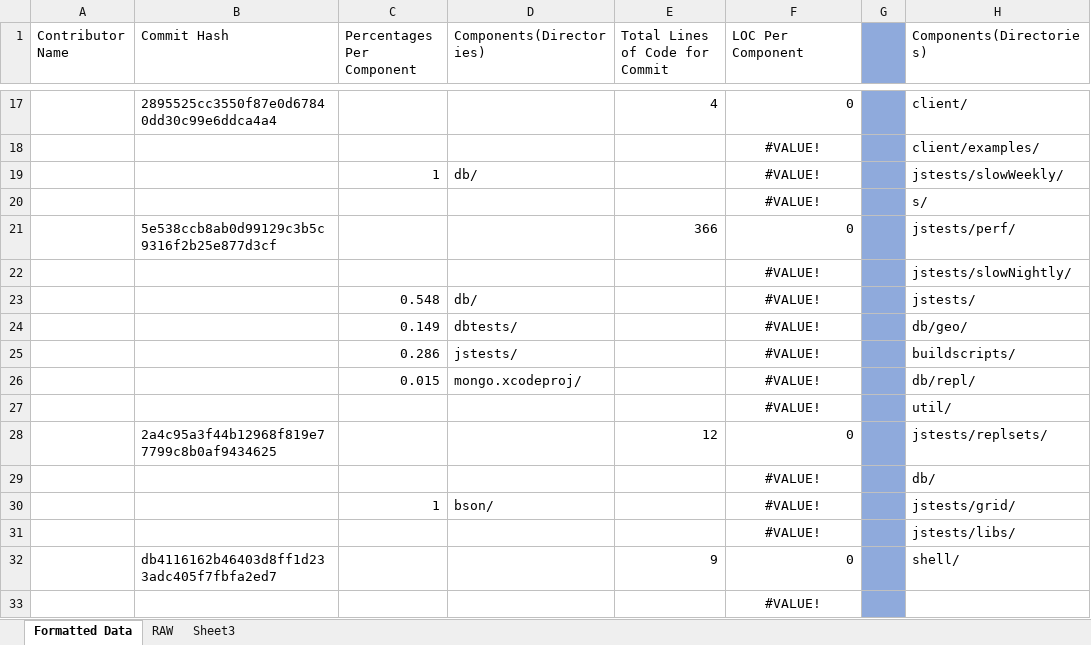
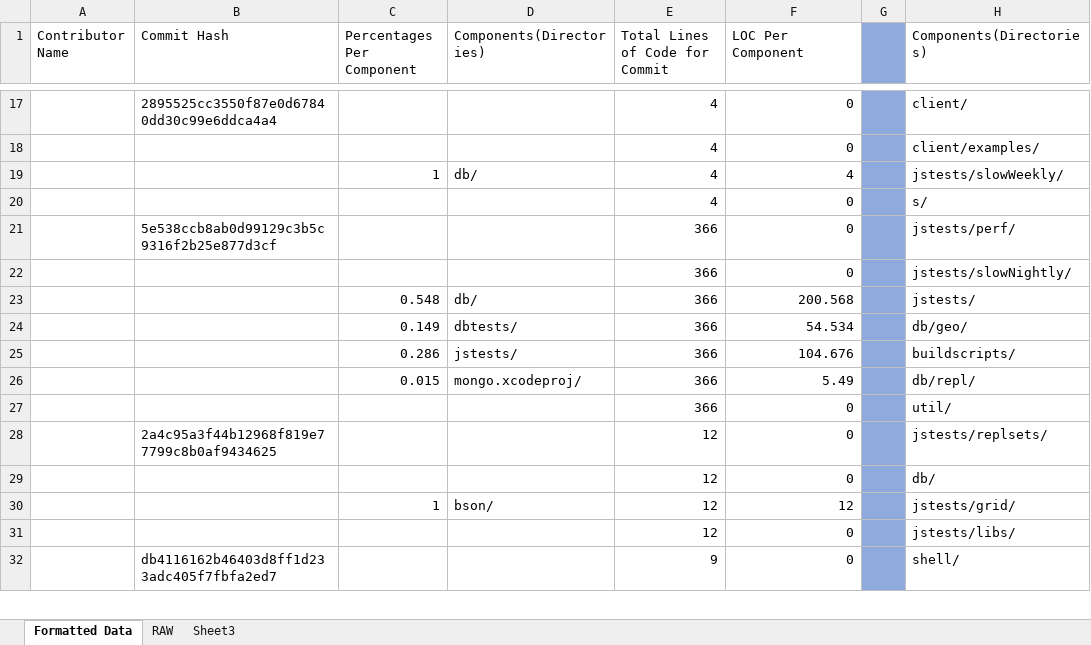
Before and after one commit to alexbrylov1994/OpenSoftwareResearch, an Excel workbook: Git_Hub_Data_Excel/Sept_2010.xlsx, sheet Formatted Data, drawn as a sheet; only a part is shown, gaps mark what is left out; values as stored, in another font and other column widths than the file's, no borders; removed rows and columns are numbered as before the commit, all else as after; rows hold the shown columns only; the diff covers the shown part only; the diff names each change by its address in the sheet, - before the commit and + after, or states it on an @@ line.

Commit message:
a commit

```diff
--- a/Git_Hub_Data_Excel/Sept_2010.xlsx (sheet Formatted Data)
+++ b/Git_Hub_Data_Excel/Sept_2010.xlsx (sheet Formatted Data)
-E18:E20 (Total Lines of Code for Commit): (empty)
+E18:E20 (Total Lines of Code for Commit): 4
-F18 (LOC Per Component): #VALUE!
+F18 (LOC Per Component): 0
-F18:F20 alignment: center
+F18:F20 alignment: right
-F19 (LOC Per Component): #VALUE!
+F19 (LOC Per Component): 4
-F20 (LOC Per Component): #VALUE!
+F20 (LOC Per Component): 0
-E22:E27 (Total Lines of Code for Commit): (empty)
+E22:E27 (Total Lines of Code for Commit): 366
-F22 (LOC Per Component): #VALUE!
+F22 (LOC Per Component): 0
-F22:F27 alignment: center
+F22:F27 alignment: right
-F23 (LOC Per Component): #VALUE!
+F23 (LOC Per Component): 200.568
-F24 (LOC Per Component): #VALUE!
+F24 (LOC Per Component): 54.534
-F25 (LOC Per Component): #VALUE!
+F25 (LOC Per Component): 104.676
-F26 (LOC Per Component): #VALUE!
+F26 (LOC Per Component): 5.49
-F27 (LOC Per Component): #VALUE!
+F27 (LOC Per Component): 0
-E29:E31 (Total Lines of Code for Commit): (empty)
+E29:E31 (Total Lines of Code for Commit): 12
-F29 (LOC Per Component): #VALUE!
+F29 (LOC Per Component): 0
-F29:F31 alignment: center
+F29:F31 alignment: right
-F30 (LOC Per Component): #VALUE!
+F30 (LOC Per Component): 12
-F31 (LOC Per Component): #VALUE!
+F31 (LOC Per Component): 0
-row 33:  |  |  |  |  | #VALUE!
```
Also changed, not shown: 85 added rows, 84 removed rows, 42 edited cells and cell formats elsewhere in this sheet, Git_Hub_Data_Excel/March_2010.xlsx, Template.xlsx, 10 other files.
